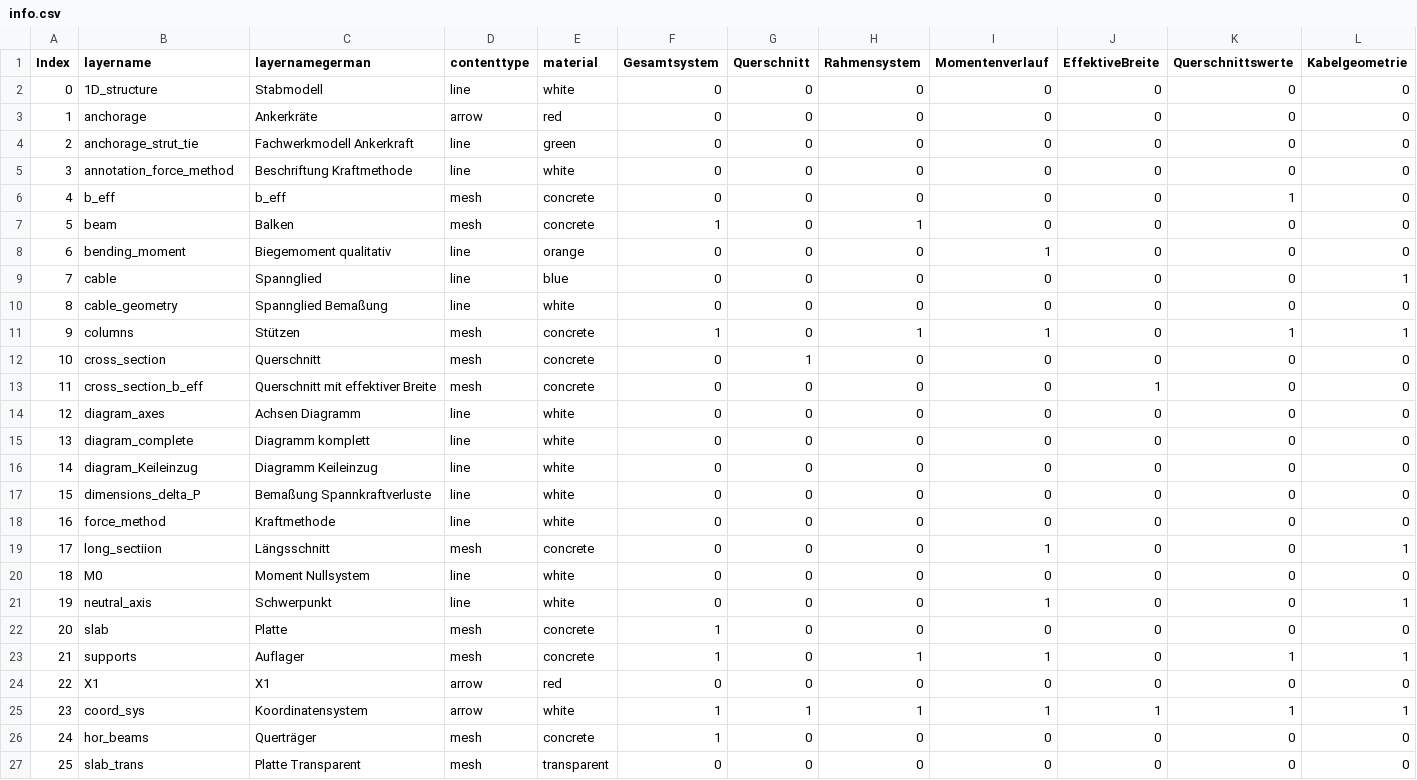
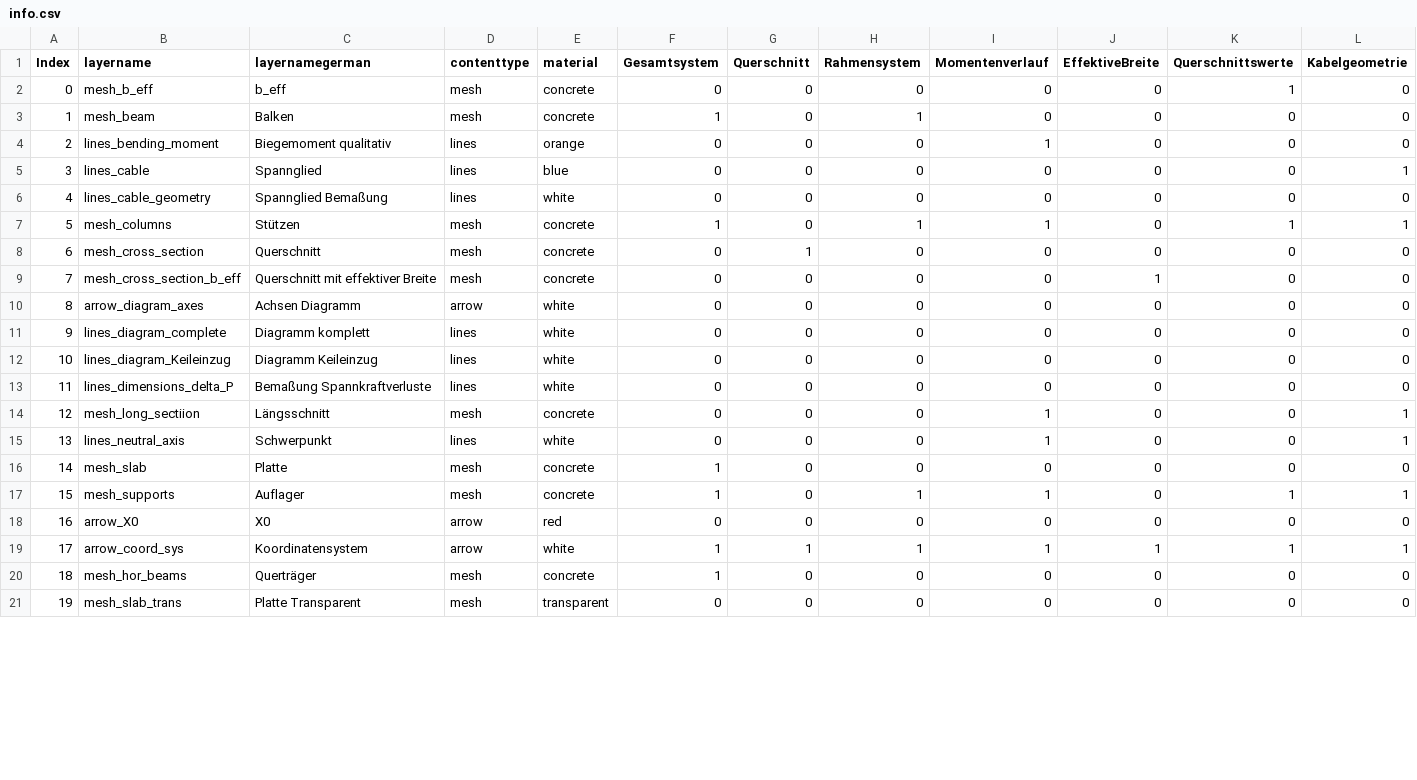
Before and after one commit to wenqian157/webServer, a CSV file: SBII_Ex2_prestressing/csv/info.csv, drawn as a sheet; only a part is shown; removed rows and columns are numbered as before the commit, all else as after; rows hold the shown columns only; the diff covers the shown part only; the diff names each change by its address in the sheet, - before the commit and + after, or states it on an @@ line.

Commit message:
update

```diff
--- a/SBII_Ex2_prestressing/csv/info.csv
+++ b/SBII_Ex2_prestressing/csv/info.csv
-row 2: 0 | 1D_structure | Stabmodell | line | white | 0 | 0 | 0 | 0 | 0 | 0 | 0
-row 3: 1 | anchorage | Ankerkräte | arrow | red | 0 | 0 | 0 | 0 | 0 | 0 | 0
-row 4: 2 | anchorage_strut_tie | Fachwerkmodell Ankerkraft | line | green | 0 | 0 | 0 | 0 | 0 | 0 | 0
-row 5: 3 | annotation_force_method | Beschriftung Kraftmethode | line | white | 0 | 0 | 0 | 0 | 0 | 0 | 0
@@ column A (Index) renumbered between rows 2 and 21 @@
-B2 (layername): b_eff
+B2 (layername): mesh_b_eff
-B3 (layername): beam
+B3 (layername): mesh_beam
-B4 (layername): bending_moment
+B4 (layername): lines_bending_moment
-D4:D6 (contenttype): line
+D4:D6 (contenttype): lines
-B5 (layername): cable
+B5 (layername): lines_cable
-B6 (layername): cable_geometry
+B6 (layername): lines_cable_geometry
-B7 (layername): columns
+B7 (layername): mesh_columns
-B8 (layername): cross_section
+B8 (layername): mesh_cross_section
-B9 (layername): cross_section_b_eff
+B9 (layername): mesh_cross_section_b_eff
-B10 (layername): diagram_axes
+B10 (layername): arrow_diagram_axes
-D10 (contenttype): line
+D10 (contenttype): arrow
-B11 (layername): diagram_complete
+B11 (layername): lines_diagram_complete
-D11:D13 (contenttype): line
+D11:D13 (contenttype): lines
-B12 (layername): diagram_Keileinzug
+B12 (layername): lines_diagram_Keileinzug
-B13 (layername): dimensions_delta_P
+B13 (layername): lines_dimensions_delta_P
-row 18: 16 | force_method | Kraftmethode | line | white | 0 | 0 | 0 | 0 | 0 | 0 | 0
-B14 (layername): long_sectiion
+B14 (layername): mesh_long_sectiion
-row 20: 18 | M0 | Moment Nullsystem | line | white | 0 | 0 | 0 | 0 | 0 | 0 | 0
-B15 (layername): neutral_axis
+B15 (layername): lines_neutral_axis
-D15 (contenttype): line
+D15 (contenttype): lines
-B16 (layername): slab
+B16 (layername): mesh_slab
-B17 (layername): supports
+B17 (layername): mesh_supports
-B18 (layername): X1
+B18 (layername): arrow_X0
-C18 (layernamegerman): X1
+C18 (layernamegerman): X0
-B19 (layername): coord_sys
+B19 (layername): arrow_coord_sys
-B20 (layername): hor_beams
+B20 (layername): mesh_hor_beams
-B21 (layername): slab_trans
+B21 (layername): mesh_slab_trans
```
Also changed, not shown: 3 added rows elsewhere in this file.
